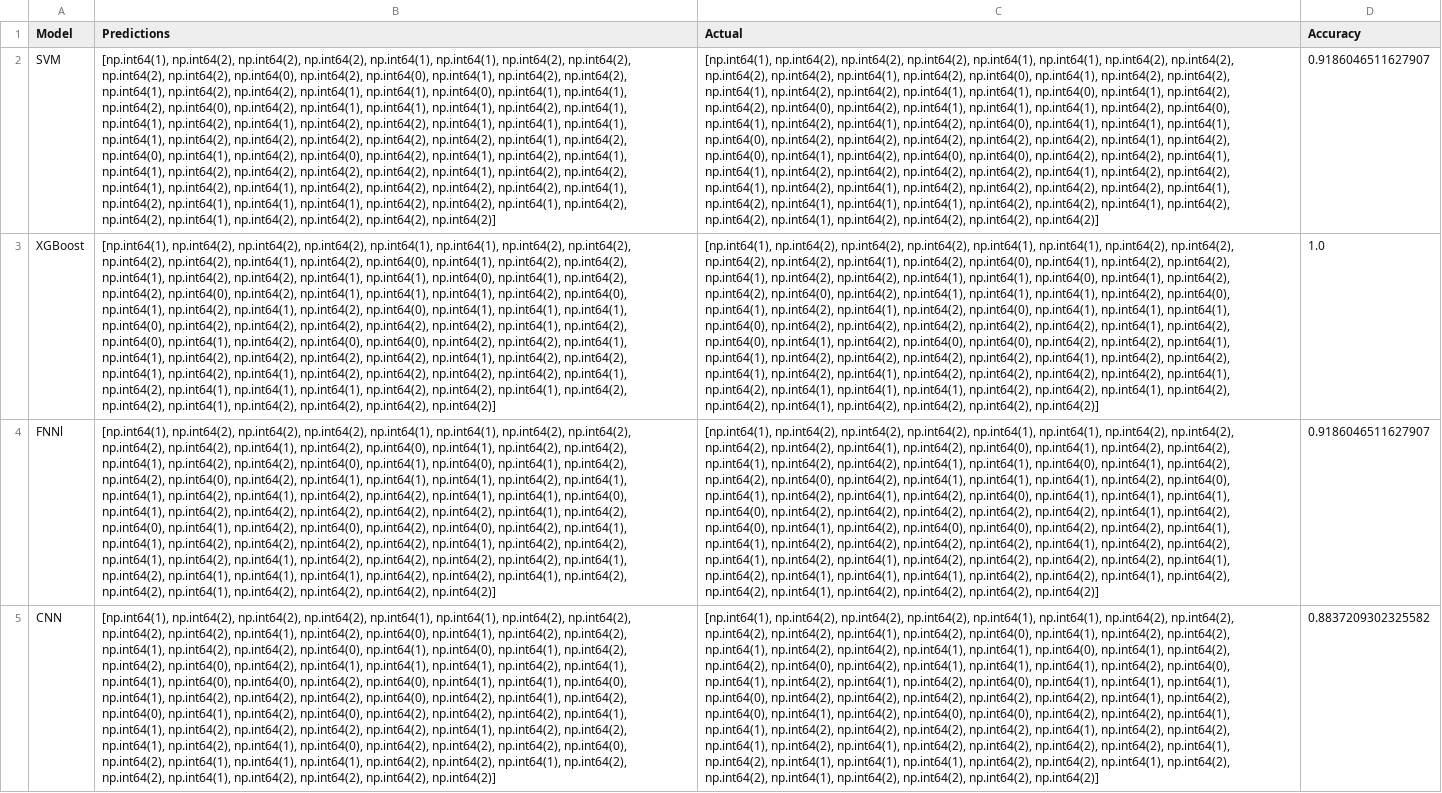
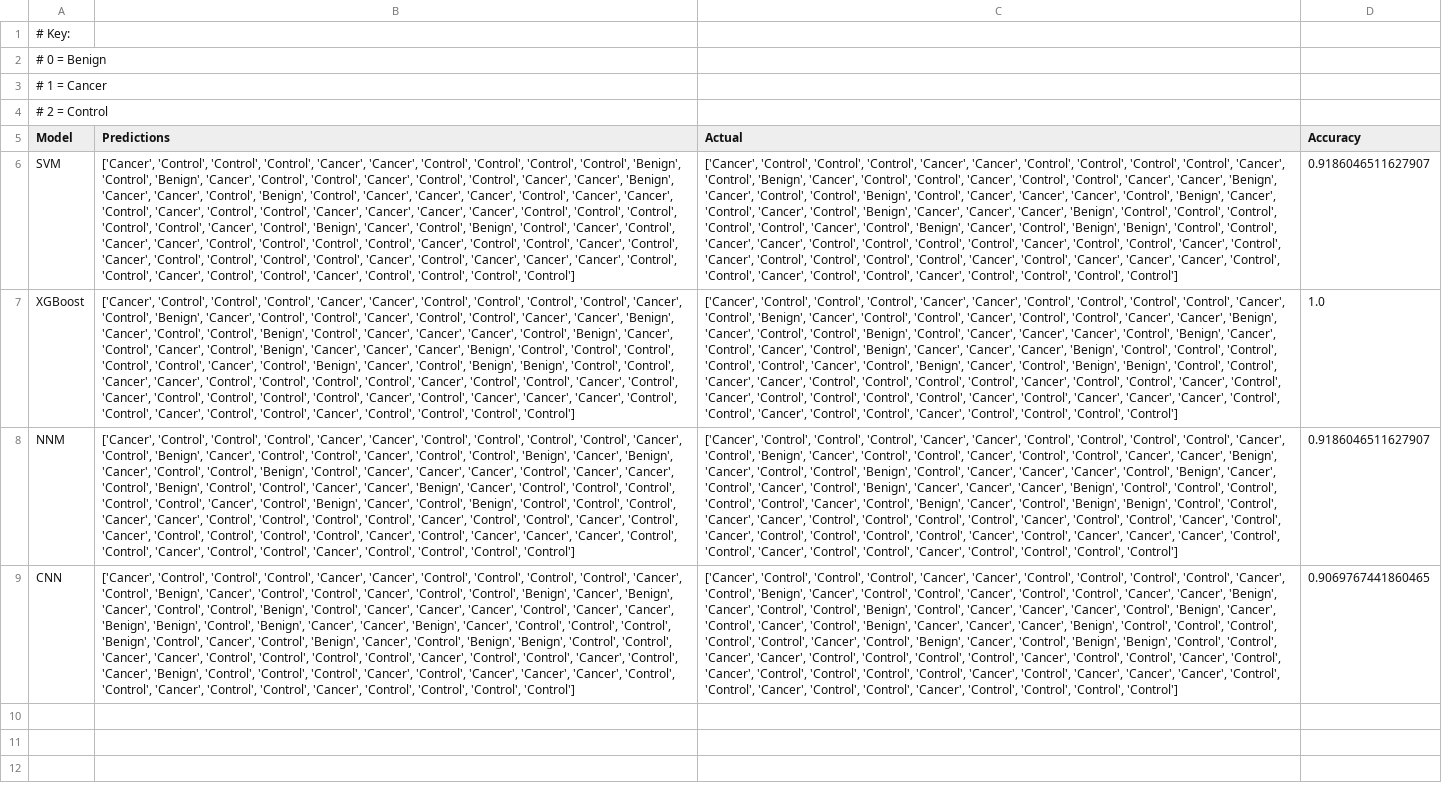
Before and after one commit to mayahkg/Innohealth-2025-VOC-Lung-Cancer-Detection-Model, a CSV file: model_results.csv, drawn as a sheet; removed rows and columns are numbered as before the commit, all else as after; the diff names each change by its address in the sheet, - before the commit and + after, or states it on an @@ line.

Commit message:
Organising Data

```diff
--- a/model_results.csv
+++ b/model_results.csv
+row 1: # Key:
+row 2: # 0 = Benign
+row 3: # 1 = Cancer
+row 4: # 2 = Control
-B6 (Predictions): [np.int64(1), np.int64(2), np.int64(2), np.int64(2), np.int64(1), np.int64(1), np.int64(2), np.int64(2), np.int64(2), np.int64(2), np.int64(0), np.int64(2), np.int64(0), np.int64(1), np.int64(2), np.int64(2), np.int64(1), np.int64(2), np.int64(2), np.int64(1), np.int64(1), np.int64(0), np.int64(1), np.int64(1), np.int64(2), np.int64(0), np.int64(2), np.int64(1), np.int64(1), np.int64(1), np.int64(2), np.int64(1), np.int64(1), np.int64(2), np.int64(1), np.int64(2), np.int64(2), np.int64(1), np.int64(1), np.int64(1), np.int64(1), np.int64(2), np.int64(2), np.int64(2), np.int64(2), np.int64(2), np.int64(1), np.int64(2), np.int64(0), np.int64(1), np.int64(2), np.int64(0), np.int64(2), np.int64(1), np.int64(2), np.int64(1), np.int64(1), np.int64(2), np.int64(2), np.int64(2), np.int64(2), np.int64(1), np.int64(2), np.int64(2), np.int64(1), np.int64(2), np.int64(1), np.int64(2), np.int64(2), np.int64(2), np.int64(2), np.int64(1), np.int64(2), np.int64(1), np.int64(1), np.int64(1), np.int64(2), np.int64(2), np.int64(1), np.int64(2), np.int64(2), np.int64(1), np.int64(2), np.int64(2), np.int64(2), np.int64(2)]
+B6 (Predictions): ['Cancer', 'Control', 'Control', 'Control', 'Cancer', 'Cancer', 'Control', 'Control', 'Control', 'Control', 'Benign', 'Control', 'Benign', 'Cancer', 'Control', 'Control', 'Cancer', 'Control', 'Control', 'Cancer', 'Cancer', 'Benign', 'Cancer', 'Cancer', 'Control', 'Benign', 'Control', 'Cancer', 'Cancer', 'Cancer', 'Control', 'Cancer', 'Cancer', 'Control', 'Cancer', 'Control', 'Control', 'Cancer', 'Cancer', 'Cancer', 'Cancer', 'Control', 'Control', 'Control', 'Control', 'Control', 'Cancer', 'Control', 'Benign', 'Cancer', 'Control', 'Benign', 'Control', 'Cancer', 'Control', 'Cancer', 'Cancer', 'Control', 'Control', 'Control', 'Control', 'Cancer', 'Control', 'Control', 'Cancer', 'Control', 'Cancer', 'Control', 'Control', 'Control', 'Control', 'Cancer', 'Control', 'Cancer', 'Cancer', 'Cancer', 'Control', 'Control', 'Cancer', 'Control', 'Control', 'Cancer', 'Control', 'Control', 'Control', 'Control']
-C6:C7 (Actual): [np.int64(1), np.int64(2), np.int64(2), np.int64(2), np.int64(1), np.int64(1), np.int64(2), np.int64(2), np.int64(2), np.int64(2), np.int64(1), np.int64(2), np.int64(0), np.int64(1), np.int64(2), np.int64(2), np.int64(1), np.int64(2), np.int64(2), np.int64(1), np.int64(1), np.int64(0), np.int64(1), np.int64(2), np.int64(2), np.int64(0), np.int64(2), np.int64(1), np.int64(1), np.int64(1), np.int64(2), np.int64(0), np.int64(1), np.int64(2), np.int64(1), np.int64(2), np.int64(0), np.int64(1), np.int64(1), np.int64(1), np.int64(0), np.int64(2), np.int64(2), np.int64(2), np.int64(2), np.int64(2), np.int64(1), np.int64(2), np.int64(0), np.int64(1), np.int64(2), np.int64(0), np.int64(0), np.int64(2), np.int64(2), np.int64(1), np.int64(1), np.int64(2), np.int64(2), np.int64(2), np.int64(2), np.int64(1), np.int64(2), np.int64(2), np.int64(1), np.int64(2), np.int64(1), np.int64(2), np.int64(2), np.int64(2), np.int64(2), np.int64(1), np.int64(2), np.int64(1), np.int64(1), np.int64(1), np.int64(2), np.int64(2), np.int64(1), np.int64(2), np.int64(2), np.int64(1), np.int64(2), np.int64(2), np.int64(2), np.int64(2)]
+C6:C7 (Actual): ['Cancer', 'Control', 'Control', 'Control', 'Cancer', 'Cancer', 'Control', 'Control', 'Control', 'Control', 'Cancer', 'Control', 'Benign', 'Cancer', 'Control', 'Control', 'Cancer', 'Control', 'Control', 'Cancer', 'Cancer', 'Benign', 'Cancer', 'Control', 'Control', 'Benign', 'Control', 'Cancer', 'Cancer', 'Cancer', 'Control', 'Benign', 'Cancer', 'Control', 'Cancer', 'Control', 'Benign', 'Cancer', 'Cancer', 'Cancer', 'Benign', 'Control', 'Control', 'Control', 'Control', 'Control', 'Cancer', 'Control', 'Benign', 'Cancer', 'Control', 'Benign', 'Benign', 'Control', 'Control', 'Cancer', 'Cancer', 'Control', 'Control', 'Control', 'Control', 'Cancer', 'Control', 'Control', 'Cancer', 'Control', 'Cancer', 'Control', 'Control', 'Control', 'Control', 'Cancer', 'Control', 'Cancer', 'Cancer', 'Cancer', 'Control', 'Control', 'Cancer', 'Control', 'Control', 'Cancer', 'Control', 'Control', 'Control', 'Control']
-B7 (Predictions): [np.int64(1), np.int64(2), np.int64(2), np.int64(2), np.int64(1), np.int64(1), np.int64(2), np.int64(2), np.int64(2), np.int64(2), np.int64(1), np.int64(2), np.int64(0), np.int64(1), np.int64(2), np.int64(2), np.int64(1), np.int64(2), np.int64(2), np.int64(1), np.int64(1), np.int64(0), np.int64(1), np.int64(2), np.int64(2), np.int64(0), np.int64(2), np.int64(1), np.int64(1), np.int64(1), np.int64(2), np.int64(0), np.int64(1), np.int64(2), np.int64(1), np.int64(2), np.int64(0), np.int64(1), np.int64(1), np.int64(1), np.int64(0), np.int64(2), np.int64(2), np.int64(2), np.int64(2), np.int64(2), np.int64(1), np.int64(2), np.int64(0), np.int64(1), np.int64(2), np.int64(0), np.int64(0), np.int64(2), np.int64(2), np.int64(1), np.int64(1), np.int64(2), np.int64(2), np.int64(2), np.int64(2), np.int64(1), np.int64(2), np.int64(2), np.int64(1), np.int64(2), np.int64(1), np.int64(2), np.int64(2), np.int64(2), np.int64(2), np.int64(1), np.int64(2), np.int64(1), np.int64(1), np.int64(1), np.int64(2), np.int64(2), np.int64(1), np.int64(2), np.int64(2), np.int64(1), np.int64(2), np.int64(2), np.int64(2), np.int64(2)]
+B7 (Predictions): ['Cancer', 'Control', 'Control', 'Control', 'Cancer', 'Cancer', 'Control', 'Control', 'Control', 'Control', 'Cancer', 'Control', 'Benign', 'Cancer', 'Control', 'Control', 'Cancer', 'Control', 'Control', 'Cancer', 'Cancer', 'Benign', 'Cancer', 'Control', 'Control', 'Benign', 'Control', 'Cancer', 'Cancer', 'Cancer', 'Control', 'Benign', 'Cancer', 'Control', 'Cancer', 'Control', 'Benign', 'Cancer', 'Cancer', 'Cancer', 'Benign', 'Control', 'Control', 'Control', 'Control', 'Control', 'Cancer', 'Control', 'Benign', 'Cancer', 'Control', 'Benign', 'Benign', 'Control', 'Control', 'Cancer', 'Cancer', 'Control', 'Control', 'Control', 'Control', 'Cancer', 'Control', 'Control', 'Cancer', 'Control', 'Cancer', 'Control', 'Control', 'Control', 'Control', 'Cancer', 'Control', 'Cancer', 'Cancer', 'Cancer', 'Control', 'Control', 'Cancer', 'Control', 'Control', 'Cancer', 'Control', 'Control', 'Control', 'Control']
-row 4: FNNl | [np.int64(1), np.int64(2), np.int64(2), np.int64(2), np.int64(1), np.int64(1), np.int64(2), np.int64(2), np.int64(2), np.int64(2), np.int64(1), np.int64(2), np.int64(0), np.int64(1), np.int64(2), np.int64(2), np.int64(1), np.int64(2), np.int64(2), np.int64(0), np.int64(1), np.int64(0), np.int64(1), np.int64(2), np.int64(2), np.int64(0), np.int64(2), np.int64(1), np.int64(1), np.int64(1), np.int64(2), np.int64(1), np.int64(1), np.int64(2), np.int64(1), np.int64(2), np.int64(2), np.int64(1), np.int64(1), np.int64(0), np.int64(1), np.int64(2), np.int64(2), np.int64(2), np.int64(2), np.int64(2), np.int64(1), np.int64(2), np.int64(0), np.int64(1), np.int64(2), np.int64(0), np.int64(2), np.int64(0), np.int64(2), np.int64(1), np.int64(1), np.int64(2), np.int64(2), np.int64(2), np.int64(2), np.int64(1), np.int64(2), np.int64(2), np.int64(1), np.int64(2), np.int64(1), np.int64(2), np.int64(2), np.int64(2), np.int64(2), np.int64(1), np.int64(2), np.int64(1), np.int64(1), np.int64(1), np.int64(2), np.int64(2), np.int64(1), np.int64(2), np.int64(2), np.int64(1), np.int64(2), np.int64(2), np.int64(2), np.int64(2)] | [np.int64(1), np.int64(2), np.int64(2), np.int64(2), np.int64(1), np.int64(1), np.int64(2), np.int64(2), np.int64(2), np.int64(2), np.int64(1), np.int64(2), np.int64(0), np.int64(1), np.int64(2), np.int64(2), np.int64(1), np.int64(2), np.int64(2), np.int64(1), np.int64(1), np.int64(0), np.int64(1), np.int64(2), np.int64(2), np.int64(0), np.int64(2), np.int64(1), np.int64(1), np.int64(1), np.int64(2), np.int64(0), np.int64(1), np.int64(2), np.int64(1), np.int64(2), np.int64(0), np.int64(1), np.int64(1), np.int64(1), np.int64(0), np.int64(2), np.int64(2), np.int64(2), np.int64(2), np.int64(2), np.int64(1), np.int64(2), np.int64(0), np.int64(1), np.int64(2), np.int64(0), np.int64(0), np.int64(2), np.int64(2), np.int64(1), np.int64(1), np.int64(2), np.int64(2), np.int64(2), np.int64(2), np.int64(1), np.int64(2), np.int64(2), np.int64(1), np.int64(2), np.int64(1), np.int64(2), np.int64(2), np.int64(2), np.int64(2), np.int64(1), np.int64(2), np.int64(1), np.int64(1), np.int64(1), np.int64(2), np.int64(2), np.int64(1), np.int64(2), np.int64(2), np.int64(1), np.int64(2), np.int64(2), np.int64(2), np.int64(2)] | 0.9186046511627907
+row 8: NNM | ['Cancer', 'Control', 'Control', 'Control', 'Cancer', 'Cancer', 'Control', 'Control', 'Control', 'Control', 'Cancer', 'Control', 'Benign', 'Cancer', 'Control', 'Control', 'Cancer', 'Control', 'Control', 'Benign', 'Cancer', 'Benign', 'Cancer', 'Control', 'Control', 'Benign', 'Control', 'Cancer', 'Cancer', 'Cancer', 'Control', 'Cancer', 'Cancer', 'Control', 'Benign', 'Control', 'Control', 'Cancer', 'Cancer', 'Benign', 'Cancer', 'Control', 'Control', 'Control', 'Control', 'Control', 'Cancer', 'Control', 'Benign', 'Cancer', 'Control', 'Benign', 'Control', 'Control', 'Control', 'Cancer', 'Cancer', 'Control', 'Control', 'Control', 'Control', 'Cancer', 'Control', 'Control', 'Cancer', 'Control', 'Cancer', 'Control', 'Control', 'Control', 'Control', 'Cancer', 'Control', 'Cancer', 'Cancer', 'Cancer', 'Control', 'Control', 'Cancer', 'Control', 'Control', 'Cancer', 'Control', 'Control', 'Control', 'Control'] | ['Cancer', 'Control', 'Control', 'Control', 'Cancer', 'Cancer', 'Control', 'Control', 'Control', 'Control', 'Cancer', 'Control', 'Benign', 'Cancer', 'Control', 'Control', 'Cancer', 'Control', 'Control', 'Cancer', 'Cancer', 'Benign', 'Cancer', 'Control', 'Control', 'Benign', 'Control', 'Cancer', 'Cancer', 'Cancer', 'Control', 'Benign', 'Cancer', 'Control', 'Cancer', 'Control', 'Benign', 'Cancer', 'Cancer', 'Cancer', 'Benign', 'Control', 'Control', 'Control', 'Control', 'Control', 'Cancer', 'Control', 'Benign', 'Cancer', 'Control', 'Benign', 'Benign', 'Control', 'Control', 'Cancer', 'Cancer', 'Control', 'Control', 'Control', 'Control', 'Cancer', 'Control', 'Control', 'Cancer', 'Control', 'Cancer', 'Control', 'Control', 'Control', 'Control', 'Cancer', 'Control', 'Cancer', 'Cancer', 'Cancer', 'Control', 'Control', 'Cancer', 'Control', 'Control', 'Cancer', 'Control', 'Control', 'Control', 'Control'] | 0.9186046511627907
-B9 (Predictions): [np.int64(1), np.int64(2), np.int64(2), np.int64(2), np.int64(1), np.int64(1), np.int64(2), np.int64(2), np.int64(2), np.int64(2), np.int64(1), np.int64(2), np.int64(0), np.int64(1), np.int64(2), np.int64(2), np.int64(1), np.int64(2), np.int64(2), np.int64(0), np.int64(1), np.int64(0), np.int64(1), np.int64(2), np.int64(2), np.int64(0), np.int64(2), np.int64(1), np.int64(1), np.int64(1), np.int64(2), np.int64(1), np.int64(1), np.int64(0), np.int64(0), np.int64(2), np.int64(0), np.int64(1), np.int64(1), np.int64(0), np.int64(1), np.int64(2), np.int64(2), np.int64(2), np.int64(0), np.int64(2), np.int64(1), np.int64(2), np.int64(0), np.int64(1), np.int64(2), np.int64(0), np.int64(2), np.int64(2), np.int64(2), np.int64(1), np.int64(1), np.int64(2), np.int64(2), np.int64(2), np.int64(2), np.int64(1), np.int64(2), np.int64(2), np.int64(1), np.int64(2), np.int64(1), np.int64(0), np.int64(2), np.int64(2), np.int64(2), np.int64(0), np.int64(2), np.int64(1), np.int64(1), np.int64(1), np.int64(2), np.int64(2), np.int64(1), np.int64(2), np.int64(2), np.int64(1), np.int64(2), np.int64(2), np.int64(2), np.int64(2)]
+B9 (Predictions): ['Cancer', 'Control', 'Control', 'Control', 'Cancer', 'Cancer', 'Control', 'Control', 'Control', 'Control', 'Cancer', 'Control', 'Benign', 'Cancer', 'Control', 'Control', 'Cancer', 'Control', 'Control', 'Benign', 'Cancer', 'Benign', 'Cancer', 'Control', 'Control', 'Benign', 'Control', 'Cancer', 'Cancer', 'Cancer', 'Control', 'Cancer', 'Cancer', 'Benign', 'Benign', 'Control', 'Benign', 'Cancer', 'Cancer', 'Benign', 'Cancer', 'Control', 'Control', 'Control', 'Benign', 'Control', 'Cancer', 'Control', 'Benign', 'Cancer', 'Control', 'Benign', 'Benign', 'Control', 'Control', 'Cancer', 'Cancer', 'Control', 'Control', 'Control', 'Control', 'Cancer', 'Control', 'Control', 'Cancer', 'Control', 'Cancer', 'Benign', 'Control', 'Control', 'Control', 'Cancer', 'Control', 'Cancer', 'Cancer', 'Cancer', 'Control', 'Control', 'Cancer', 'Control', 'Control', 'Cancer', 'Control', 'Control', 'Control', 'Control']
-C9 (Actual): [np.int64(1), np.int64(2), np.int64(2), np.int64(2), np.int64(1), np.int64(1), np.int64(2), np.int64(2), np.int64(2), np.int64(2), np.int64(1), np.int64(2), np.int64(0), np.int64(1), np.int64(2), np.int64(2), np.int64(1), np.int64(2), np.int64(2), np.int64(1), np.int64(1), np.int64(0), np.int64(1), np.int64(2), np.int64(2), np.int64(0), np.int64(2), np.int64(1), np.int64(1), np.int64(1), np.int64(2), np.int64(0), np.int64(1), np.int64(2), np.int64(1), np.int64(2), np.int64(0), np.int64(1), np.int64(1), np.int64(1), np.int64(0), np.int64(2), np.int64(2), np.int64(2), np.int64(2), np.int64(2), np.int64(1), np.int64(2), np.int64(0), np.int64(1), np.int64(2), np.int64(0), np.int64(0), np.int64(2), np.int64(2), np.int64(1), np.int64(1), np.int64(2), np.int64(2), np.int64(2), np.int64(2), np.int64(1), np.int64(2), np.int64(2), np.int64(1), np.int64(2), np.int64(1), np.int64(2), np.int64(2), np.int64(2), np.int64(2), np.int64(1), np.int64(2), np.int64(1), np.int64(1), np.int64(1), np.int64(2), np.int64(2), np.int64(1), np.int64(2), np.int64(2), np.int64(1), np.int64(2), np.int64(2), np.int64(2), np.int64(2)]
+C9 (Actual): ['Cancer', 'Control', 'Control', 'Control', 'Cancer', 'Cancer', 'Control', 'Control', 'Control', 'Control', 'Cancer', 'Control', 'Benign', 'Cancer', 'Control', 'Control', 'Cancer', 'Control', 'Control', 'Cancer', 'Cancer', 'Benign', 'Cancer', 'Control', 'Control', 'Benign', 'Control', 'Cancer', 'Cancer', 'Cancer', 'Control', 'Benign', 'Cancer', 'Control', 'Cancer', 'Control', 'Benign', 'Cancer', 'Cancer', 'Cancer', 'Benign', 'Control', 'Control', 'Control', 'Control', 'Control', 'Cancer', 'Control', 'Benign', 'Cancer', 'Control', 'Benign', 'Benign', 'Control', 'Control', 'Cancer', 'Cancer', 'Control', 'Control', 'Control', 'Control', 'Cancer', 'Control', 'Control', 'Cancer', 'Control', 'Cancer', 'Control', 'Control', 'Control', 'Control', 'Cancer', 'Control', 'Cancer', 'Cancer', 'Cancer', 'Control', 'Control', 'Cancer', 'Control', 'Control', 'Cancer', 'Control', 'Control', 'Control', 'Control']
-D9 (Accuracy): 0.8837209302325582
+D9 (Accuracy): 0.9069767441860465
```
Also changed, not shown: 1 other file.
